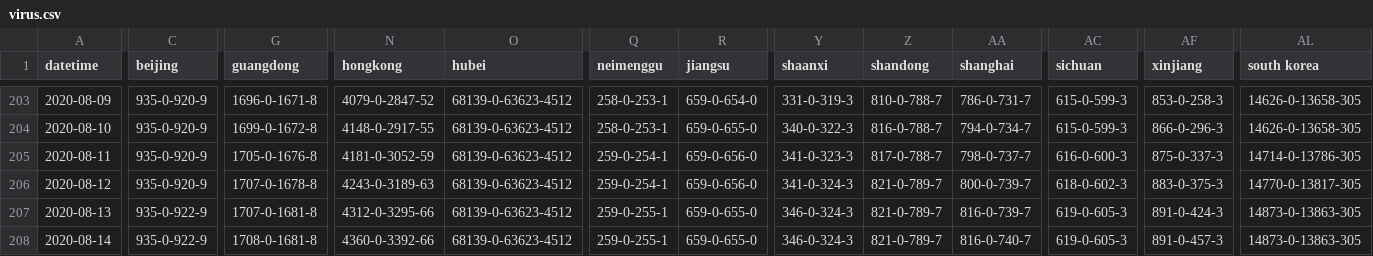
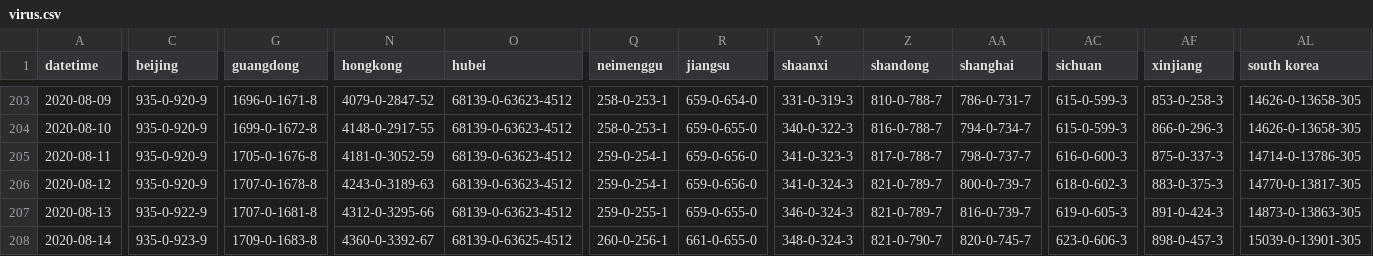
Before and after one commit to mikeyhodl/mikeyhodl.github.io, a CSV file: covid-19/assets/virus.csv, drawn as a sheet; only a part is shown, gaps mark what is left out; the diff covers the shown part only; the diff names each change by its address in the sheet, - before the commit and + after, or states it on an @@ line.

```diff
--- a/covid-19/assets/virus.csv
+++ b/covid-19/assets/virus.csv
-C208 (beijing): 935-0-922-9
+C208 (beijing): 935-0-923-9
-G208 (guangdong): 1708-0-1681-8
+G208 (guangdong): 1709-0-1683-8
-N208 (hongkong): 4360-0-3392-66
+N208 (hongkong): 4360-0-3392-67
-O208 (hubei): 68139-0-63623-4512
+O208 (hubei): 68139-0-63625-4512
-Q208 (neimenggu): 259-0-255-1
+Q208 (neimenggu): 260-0-256-1
-R208 (jiangsu): 659-0-655-0
+R208 (jiangsu): 661-0-655-0
-Y208 (shaanxi): 346-0-324-3
+Y208 (shaanxi): 348-0-324-3
-Z208 (shandong): 821-0-789-7
+Z208 (shandong): 821-0-790-7
-AA208 (shanghai): 816-0-740-7
+AA208 (shanghai): 820-0-745-7
-AC208 (sichuan): 619-0-605-3
+AC208 (sichuan): 623-0-606-3
-AF208 (xinjiang): 891-0-457-3
+AF208 (xinjiang): 898-0-457-3
-AL208 (south korea): 14873-0-13863-305
+AL208 (south korea): 15039-0-13901-305
```
Also changed, not shown: 120 edited cells elsewhere in this file, covid-19/assets/country_name.csv, covid-19/assets/orig-cases-canada.csv, 4 other files.
